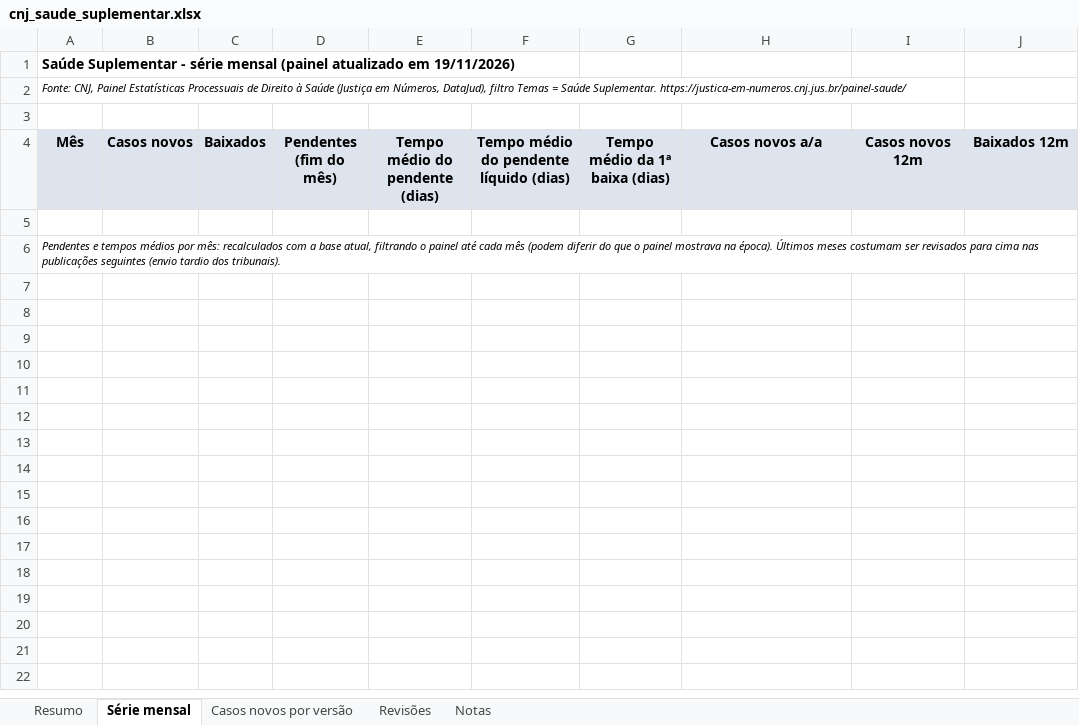
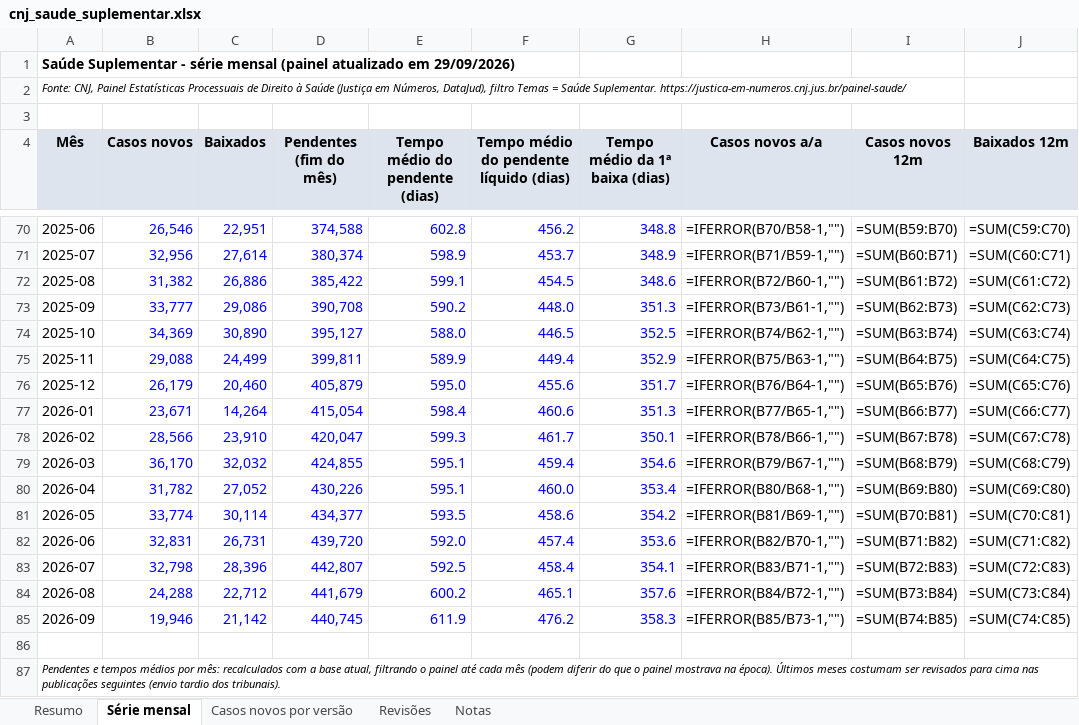
Before and after one commit to mmagalhaes2001/Monitor-dados, an Excel workbook: resultados/cnj/cnj_saude_suplementar.xlsx, sheet Série mensal, drawn as a sheet; only a part is shown, gaps mark what is left out; values as stored, in another font and other column widths than the file's, no borders; formulas without a stored value are shown as written; the diff covers the shown part only; the diff names each change by its address in the sheet, - before the commit and + after, or states it on an @@ line.

```diff
--- a/resultados/cnj/cnj_saude_suplementar.xlsx (sheet Série mensal)
+++ b/resultados/cnj/cnj_saude_suplementar.xlsx (sheet Série mensal)
-A1 (Mês): …atualizado em 19/11/2026)
+A1 (Mês): …atualizado em 29/09/2026)
+row 70: 2025-06 | 26,546 | 22,951 | 374,588 | 602.8 | 456.2 | 348.8 | =IFERROR(B70/B58-1,"") | =SUM(B59:B70) | =SUM(C59:C70)
+row 71: 2025-07 | 32,956 | 27,614 | 380,374 | 598.9 | 453.7 | 348.9 | =IFERROR(B71/B59-1,"") | =SUM(B60:B71) | =SUM(C60:C71)
+row 72: 2025-08 | 31,382 | 26,886 | 385,422 | 599.1 | 454.5 | 348.6 | =IFERROR(B72/B60-1,"") | =SUM(B61:B72) | =SUM(C61:C72)
+row 73: 2025-09 | 33,777 | 29,086 | 390,708 | 590.2 | 448.0 | 351.3 | =IFERROR(B73/B61-1,"") | =SUM(B62:B73) | =SUM(C62:C73)
+row 74: 2025-10 | 34,369 | 30,890 | 395,127 | 588.0 | 446.5 | 352.5 | =IFERROR(B74/B62-1,"") | =SUM(B63:B74) | =SUM(C63:C74)
+row 75: 2025-11 | 29,088 | 24,499 | 399,811 | 589.9 | 449.4 | 352.9 | =IFERROR(B75/B63-1,"") | =SUM(B64:B75) | =SUM(C64:C75)
+row 76: 2025-12 | 26,179 | 20,460 | 405,879 | 595.0 | 455.6 | 351.7 | =IFERROR(B76/B64-1,"") | =SUM(B65:B76) | =SUM(C65:C76)
+row 77: 2026-01 | 23,671 | 14,264 | 415,054 | 598.4 | 460.6 | 351.3 | =IFERROR(B77/B65-1,"") | =SUM(B66:B77) | =SUM(C66:C77)
+row 78: 2026-02 | 28,566 | 23,910 | 420,047 | 599.3 | 461.7 | 350.1 | =IFERROR(B78/B66-1,"") | =SUM(B67:B78) | =SUM(C67:C78)
+row 79: 2026-03 | 36,170 | 32,032 | 424,855 | 595.1 | 459.4 | 354.6 | =IFERROR(B79/B67-1,"") | =SUM(B68:B79) | =SUM(C68:C79)
+row 80: 2026-04 | 31,782 | 27,052 | 430,226 | 595.1 | 460.0 | 353.4 | =IFERROR(B80/B68-1,"") | =SUM(B69:B80) | =SUM(C69:C80)
+row 81: 2026-05 | 33,774 | 30,114 | 434,377 | 593.5 | 458.6 | 354.2 | =IFERROR(B81/B69-1,"") | =SUM(B70:B81) | =SUM(C70:C81)
+row 82: 2026-06 | 32,831 | 26,731 | 439,720 | 592.0 | 457.4 | 353.6 | =IFERROR(B82/B70-1,"") | =SUM(B71:B82) | =SUM(C71:C82)
+row 83: 2026-07 | 32,798 | 28,396 | 442,807 | 592.5 | 458.4 | 354.1 | =IFERROR(B83/B71-1,"") | =SUM(B72:B83) | =SUM(C72:C83)
+row 84: 2026-08 | 24,288 | 22,712 | 441,679 | 600.2 | 465.1 | 357.6 | =IFERROR(B84/B72-1,"") | =SUM(B73:B84) | =SUM(C73:C84)
+row 85: 2026-09 | 19,946 | 21,142 | 440,745 | 611.9 | 476.2 | 358.3 | =IFERROR(B85/B73-1,"") | =SUM(B74:B85) | =SUM(C74:C85)
```
Also changed, not shown: 65 added rows elsewhere in this sheet, sheet Resumo, sheet Casos novos por versão, 3 other files.
